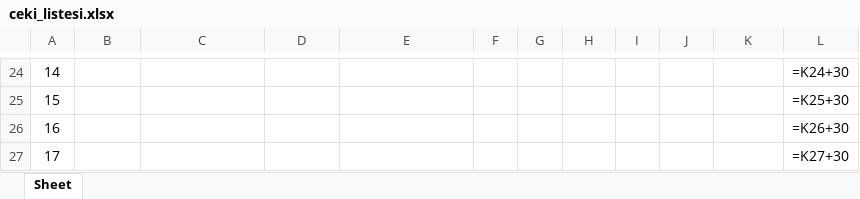
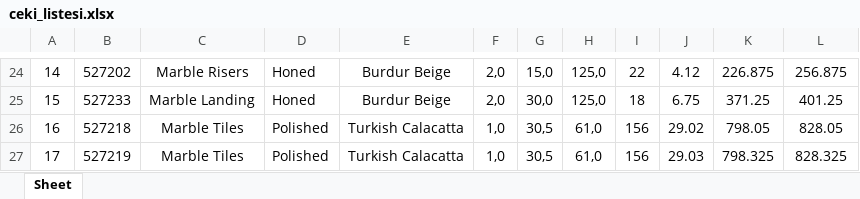
Before and after one commit to Thusuaso/new-vite-servis, an Excel workbook: resource_api/shared/dosyalar/ceki_listesi.xlsx, sheet Sheet, drawn as a sheet; only a part is shown, gaps mark what is left out; values as stored, in another font and other column widths than the file's, no borders; formulas without a stored value are shown as written; the diff covers the shown part only; the diff names each change by its address in the sheet, - before the commit and + after, or states it on an @@ line.

```diff
--- a/resource_api/shared/dosyalar/ceki_listesi.xlsx (sheet Sheet)
+++ b/resource_api/shared/dosyalar/ceki_listesi.xlsx (sheet Sheet)
-B24: (empty)
+B24: 527202
-C24: (empty)
+C24: Marble Risers
-D24:D25: (empty)
+D24:D25: Honed
-E24:E25: (empty)
+E24:E25: Burdur Beige
-F24:F25: (empty)
+F24:F25: 2,0
-G24: (empty)
+G24: 15,0
-H24:H25: (empty)
+H24:H25: 125,0
-I24: (empty)
+I24: 22
-J24: (empty)
+J24: 4.12
-K24: (empty)
+K24: 226.875
-L24: =K24+30
+L24: 256.875
-B25: (empty)
+B25: 527233
-C25: (empty)
+C25: Marble Landing
-G25: (empty)
+G25: 30,0
-I25: (empty)
+I25: 18
-J25: (empty)
+J25: 6.75
-K25: (empty)
+K25: 371.25
-L25: =K25+30
+L25: 401.25
-B26: (empty)
+B26: 527218
-C26:C27: (empty)
+C26:C27: Marble Tiles
-D26:D27: (empty)
+D26:D27: Polished
-E26:E27: (empty)
+E26:E27: Turkish Calacatta
-F26:F27: (empty)
+F26:F27: 1,0
-G26:G27: (empty)
+G26:G27: 30,5
-H26:H27: (empty)
+H26:H27: 61,0
-I26:I27: (empty)
+I26:I27: 156
-J26: (empty)
+J26: 29.02
-K26: (empty)
+K26: 798.05
-L26: =K26+30
+L26: 828.05
-B27: (empty)
+B27: 527219
-J27: (empty)
+J27: 29.03
-K27: (empty)
+K27: 798.325
-L27: =K27+30
+L27: 828.325
```
Also changed, not shown: 154 edited cells elsewhere in this sheet, 2 other files.
